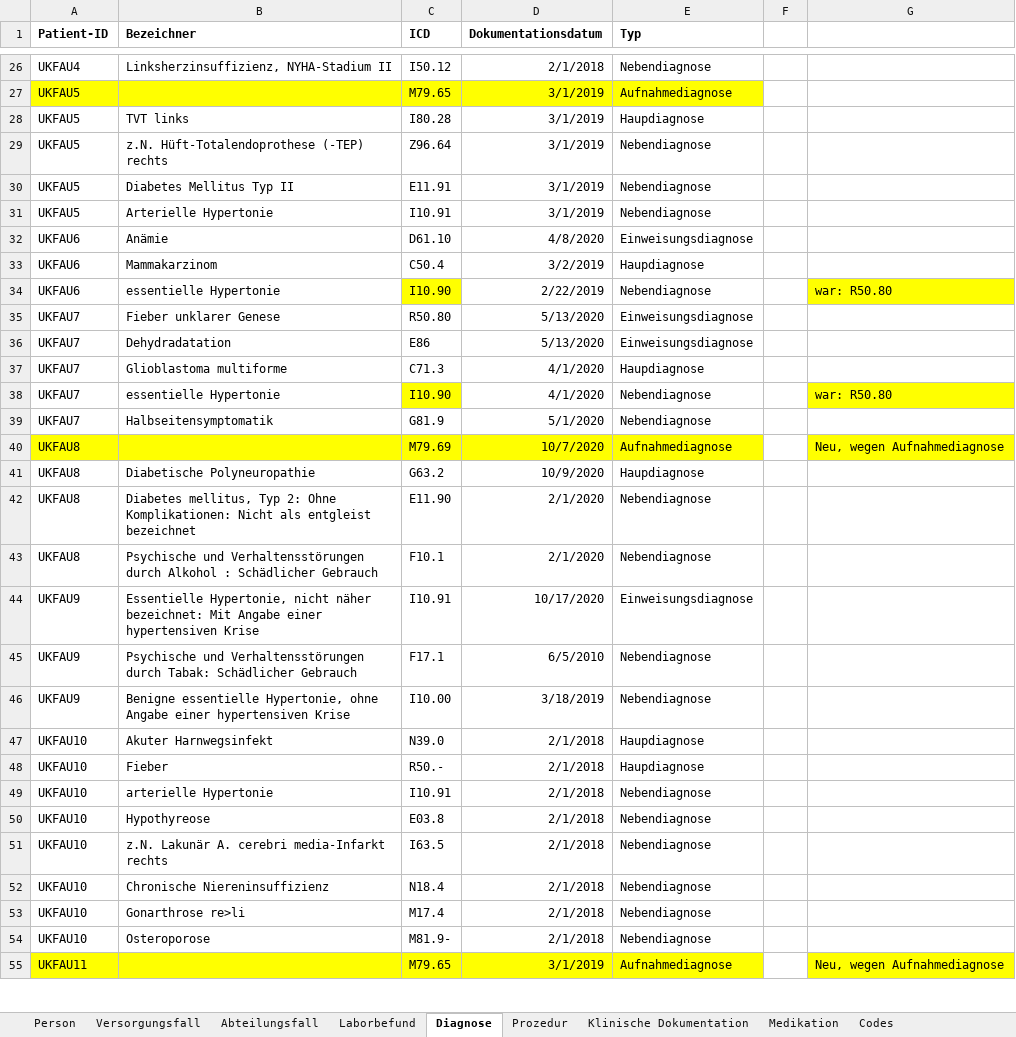
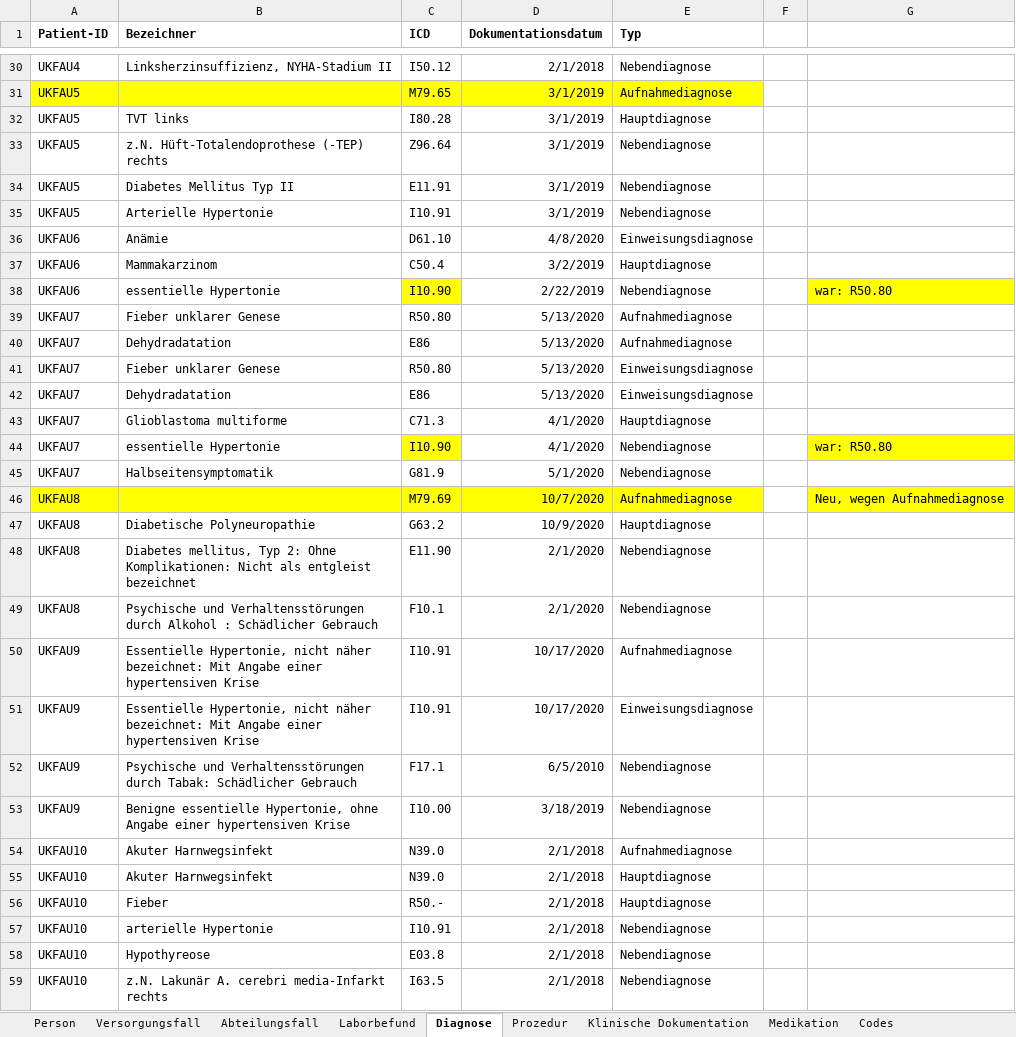
Before and after one commit to medizininformatik-initiative/excel2fhir, an Excel workbook: src/main/resources/excel/POLAR_Testdaten_UKFAU.xlsx, sheet Diagnose, drawn as a sheet; only a part is shown, gaps mark what is left out; the shorter side is filled out with more unchanged rows; values as stored, in another font and other column widths than the file's, no borders; addresses are those after the commit; the diff covers the shown part only; the diff names each change by its address in the sheet, - before the commit and + after, or states it on an @@ line.

```diff
--- a/src/main/resources/excel/POLAR_Testdaten_UKFAU.xlsx (sheet Diagnose)
+++ b/src/main/resources/excel/POLAR_Testdaten_UKFAU.xlsx (sheet Diagnose)
-E32 (Typ): Haupdiagnose
+E32 (Typ): Hauptdiagnose
-E37 (Typ): Haupdiagnose
+E37 (Typ): Hauptdiagnose
+row 39: UKFAU7 | Fieber unklarer Genese | R50.80 | 5/13/2020 | Aufnahmediagnose
+row 40: UKFAU7 | Dehydradatation | E86 | 5/13/2020 | Aufnahmediagnose
-E43 (Typ): Haupdiagnose
+E43 (Typ): Hauptdiagnose
-E47 (Typ): Haupdiagnose
+E47 (Typ): Hauptdiagnose
+row 50: UKFAU9 | Essentielle Hypertonie, nicht näher bezeichnet: Mit Angabe einer hypertensiven Krise | I10.91 | 10/17/2020 | Aufnahmediagnose
+row 54: UKFAU10 | Akuter Harnwegsinfekt | N39.0 | 2/1/2018 | Aufnahmediagnose
-E55:E56 (Typ): Haupdiagnose
+E55:E56 (Typ): Hauptdiagnose
```
Also changed, not shown: 4 added rows and 5 edited cells elsewhere in this sheet, sheet Versorgungsfall, sheet Codes, src/main/resources/excel/POLAR_Testdaten_UKB.xlsx, src/main/resources/excel/POLAR_Testdaten_UKE.xlsx, 9 other files.
